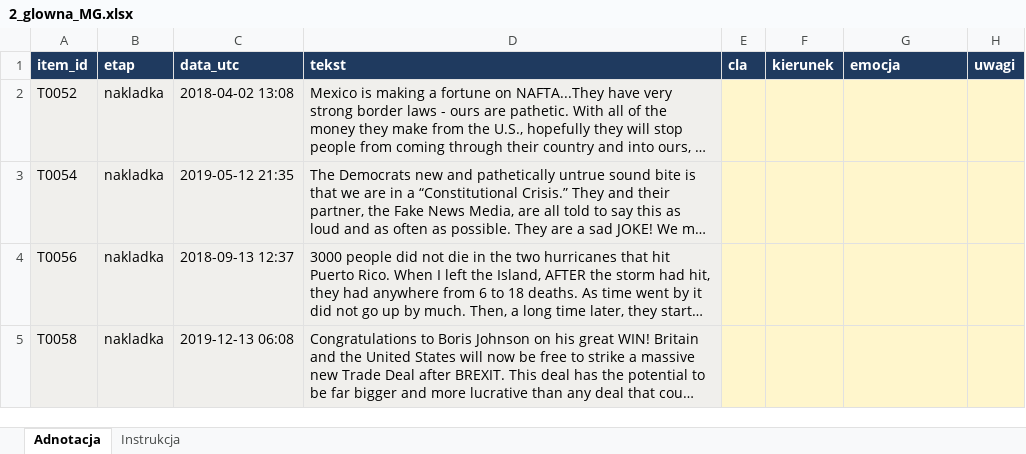
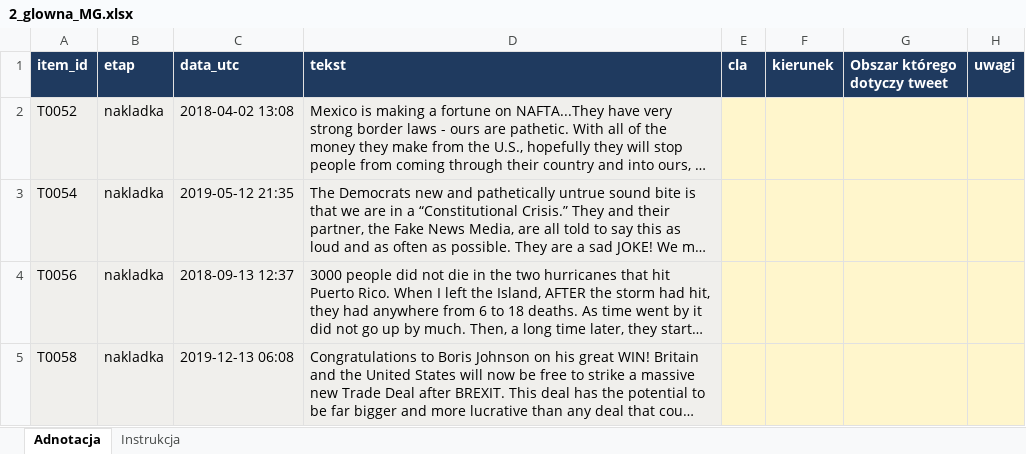
Before and after one commit to Vani-lla/tariffs-vs-social-media, an Excel workbook: annotation_files/2_glowna_MG.xlsx, sheet Adnotacja, drawn as a sheet; only a part is shown; long unchanged cells end in …; values as stored, in another font and other column widths than the file's, no borders; conditional formats not drawn; the diff names each change by its address in the sheet, - before the commit and + after, or states it on an @@ line.

```diff
--- a/annotation_files/2_glowna_MG.xlsx (sheet Adnotacja)
+++ b/annotation_files/2_glowna_MG.xlsx (sheet Adnotacja)
-G1: emocja
+G1: Obszar którego dotyczy tweet
```
Also changed, not shown: annotation_files/1_pilotaz_BB.xlsx, annotation_files/1_pilotaz_IK.xlsx, 7 other files.
